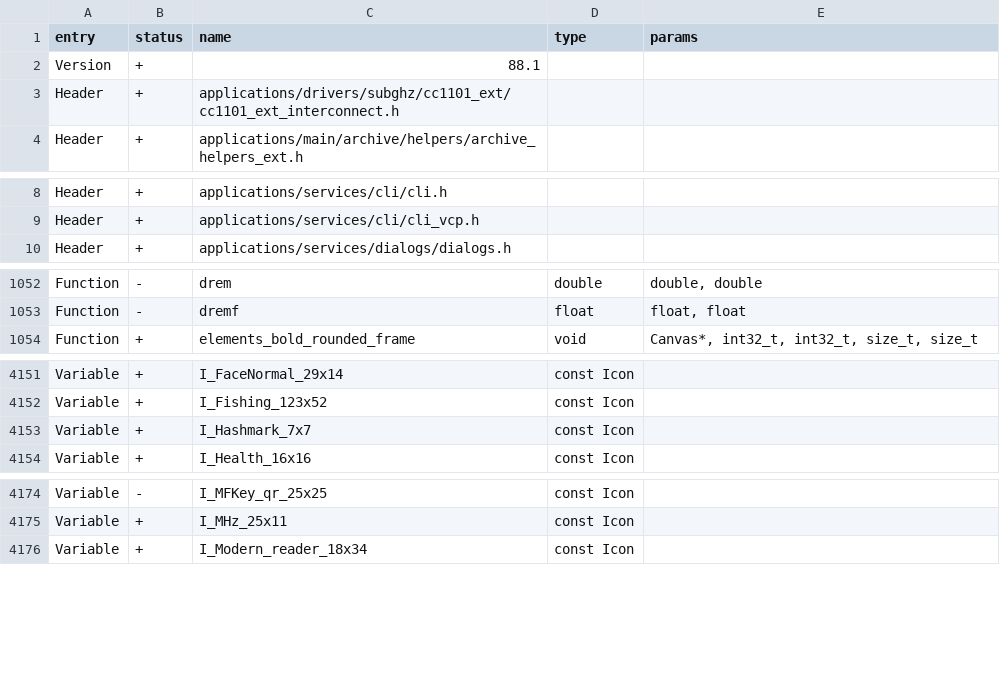
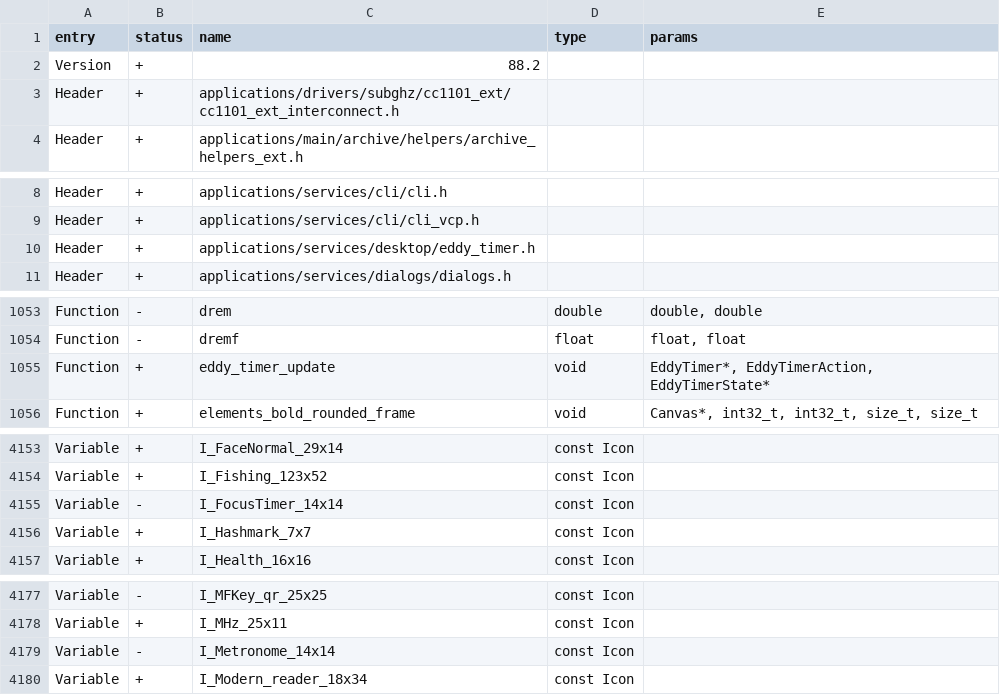
Before and after one commit to mht3/eddy-firmware, a CSV file: targets/f7/api_symbols.csv, drawn as a sheet; only a part is shown, gaps mark what is left out.

```diff
--- a/targets/f7/api_symbols.csv
+++ b/targets/f7/api_symbols.csv
@@ -1,3 +1,3 @@
 entry,status,name,type,params
-Version,+,88.1,,
+Version,+,88.2,,
 Header,+,applications/drivers/subghz/cc1101_ext/cc1101_ext_interconnect.h,,
@@ -9,2 +9,3 @@ Header,+,applications/services/cli/cli.h,,
 Header,+,applications/services/cli/cli_vcp.h,,
+Header,+,applications/services/desktop/eddy_timer.h,,
 Header,+,applications/services/dialogs/dialogs.h,,
@@ -1053,2 +1054,3 @@ Function,-,drem,double,"double, double"
 Function,-,dremf,float,"float, float"
+Function,+,eddy_timer_update,void,"EddyTimer*, EddyTimerAction, EddyTimerState*"
 Function,+,elements_bold_rounded_frame,void,"Canvas*, int32_t, int32_t, size_t, size_t"
@@ -4152,2 +4154,3 @@ Variable,+,I_FaceNormal_29x14,const Icon,
 Variable,+,I_Fishing_123x52,const Icon,
+Variable,-,I_FocusTimer_14x14,const Icon,
 Variable,+,I_Hashmark_7x7,const Icon,
@@ -4175,2 +4178,3 @@ Variable,-,I_MFKey_qr_25x25,const Icon,
 Variable,+,I_MHz_25x11,const Icon,
+Variable,-,I_Metronome_14x14,const Icon,
 Variable,+,I_Modern_reader_18x34,const Icon,
```
Also changed, not shown: 59 other files.
